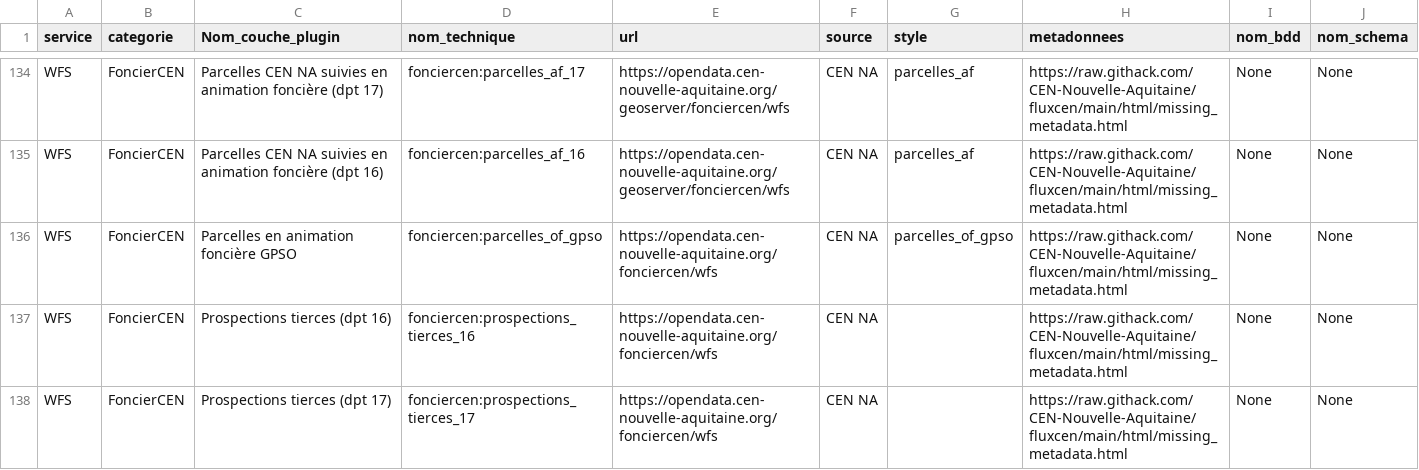
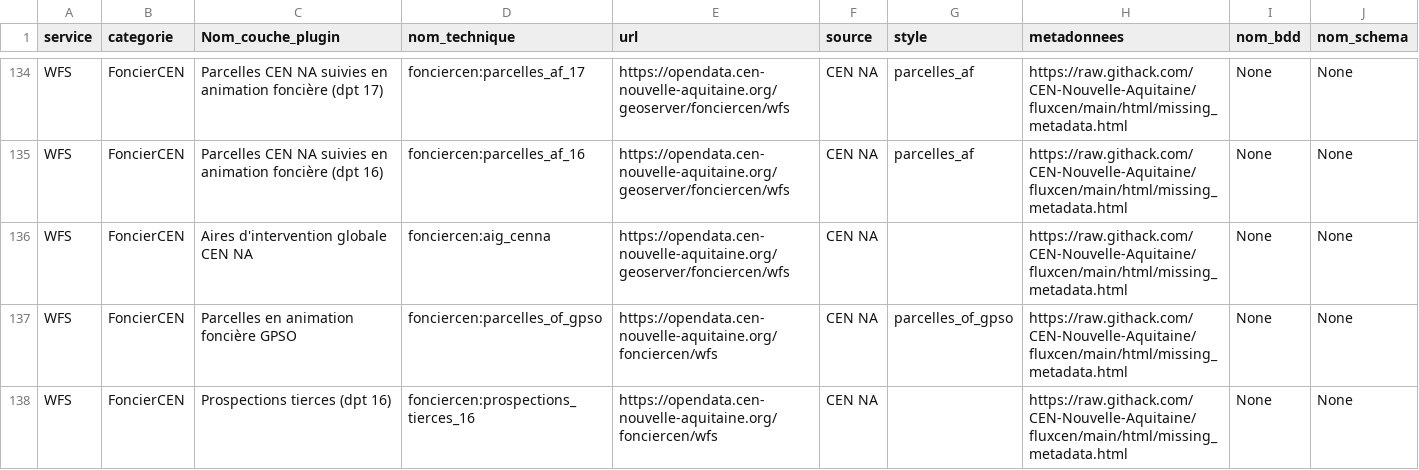
Before and after one commit to CEN-Nouvelle-Aquitaine/fluxcen, a CSV file: flux.csv, drawn as a sheet; only a part is shown, gaps mark what is left out; the shorter side is filled out with more unchanged rows; the diff names each change by its address in the sheet, - before the commit and + after, or states it on an @@ line.

Commit message:
Add flux AIG CEN NA

```diff
--- a/flux.csv
+++ b/flux.csv
+row 136: WFS | FoncierCEN | Aires d'intervention globale CEN NA | fonciercen:aig_cenna | https://opendata.cen-nouvelle-aquitaine.org/geoserver/fonciercen/wfs | CEN NA |  | https://raw.githack.com/CEN-Nouvelle-Aquitaine/fluxcen/main/html/missing_metadata.html | None | None
```
